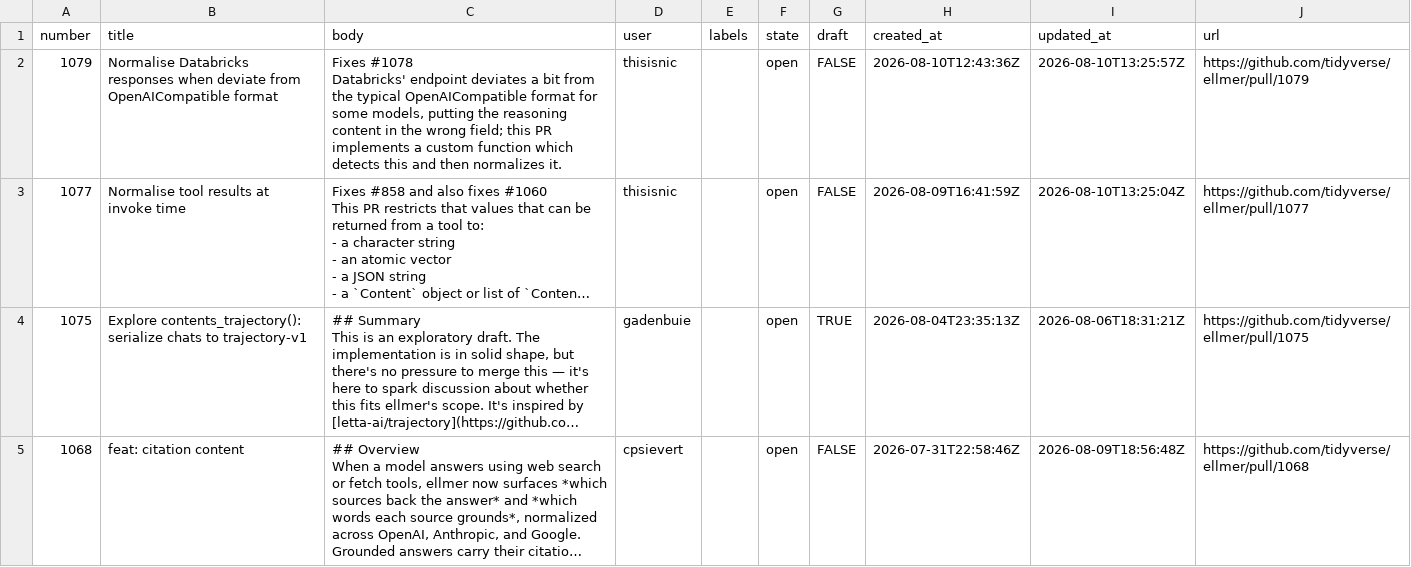
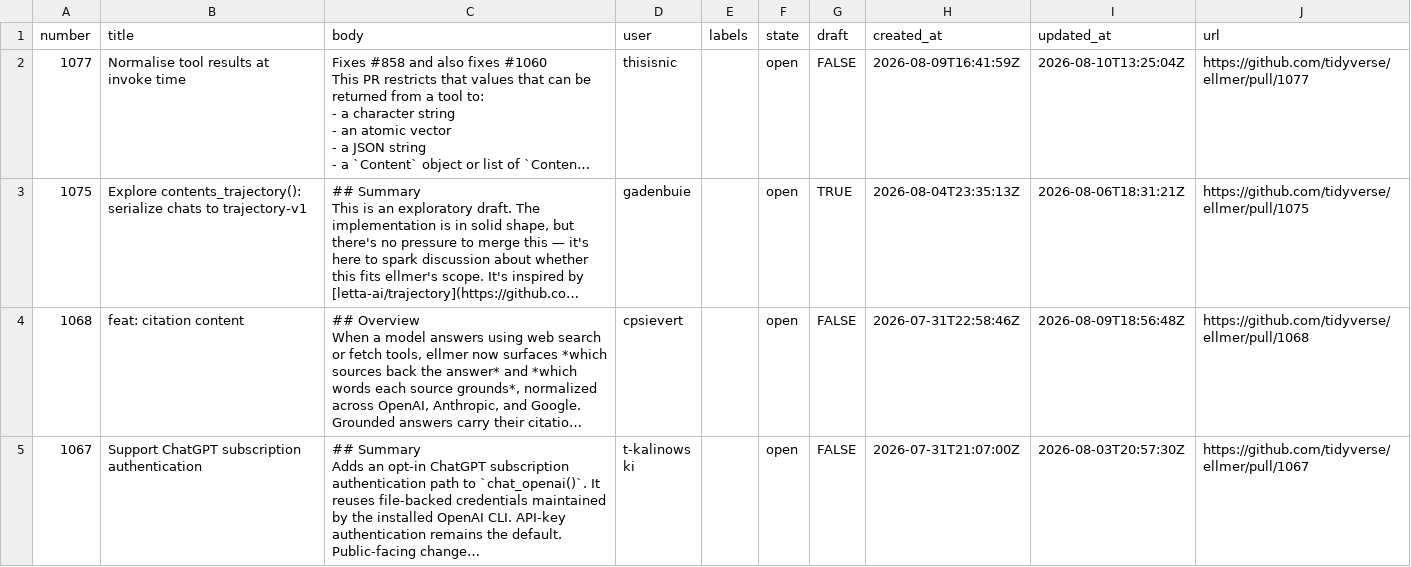
Before and after one commit to thisisnic/ellmer-maintenance, a CSV file: data/ellmer_prs.csv, drawn as a sheet; only a part is shown; the shorter side is filled out with more unchanged rows; long unchanged cells end in …; ↵ is a line break in a cell; the diff names each change by its address in the sheet, - before the commit and + after, or states it on an @@ line.

```diff
--- a/data/ellmer_prs.csv
+++ b/data/ellmer_prs.csv
-row 2: 1079 | Normalise Databricks responses when deviate from OpenAICompatible format | Fixes #1078 ↵ Databricks' endpoint deviates a bit from the typical OpenAICompatible format for some models, putting the reasoning content in the wrong field; this PR implements a custom function which detects this and then normalizes it. | thisisnic |  | open | FALSE | 2026-08-10T12:43:36Z | 2026-08-10T13:25:57Z | https://github.com/tidyverse/ellmer/pull/1079
```
Also changed, not shown: data/ellmer_issues.csv.
